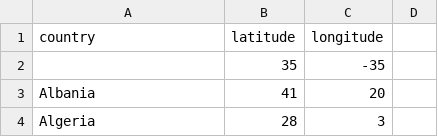
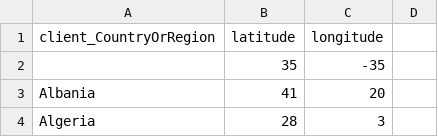
Before and after one commit to glajci/worldcitiesgrafana, a CSV file: worldcountries.csv, drawn as a sheet; only a part is shown.

Commit message:
Add files via upload

```diff
--- a/worldcountries.csv
+++ b/worldcountries.csv
@@ -1,2 +1,2 @@
-country,latitude,longitude,
+client_CountryOrRegion,latitude,longitude,
 ,35,-35,
```
